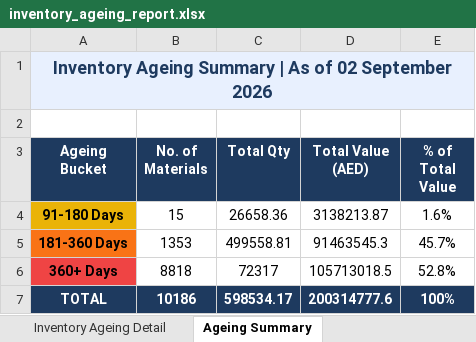
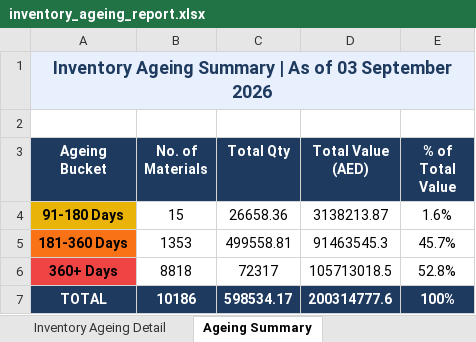
Before and after one commit to uplabdh13-lgtm/sap-dashboards, an Excel workbook: inventory_ageing_report.xlsx, sheet Ageing Summary, drawn as a sheet; values as stored, in another font and other column widths than the file's, no borders; charts and pictures not drawn; the diff names each change by its address in the sheet, - before the commit and + after, or states it on an @@ line.

```diff
--- a/inventory_ageing_report.xlsx (sheet Ageing Summary)
+++ b/inventory_ageing_report.xlsx (sheet Ageing Summary)
-A1 (Ageing Bucket): …As of 02 September 2026
+A1 (Ageing Bucket): …As of 03 September 2026
```
Also changed, not shown: sheet Inventory Ageing Detail, 1 other file.
